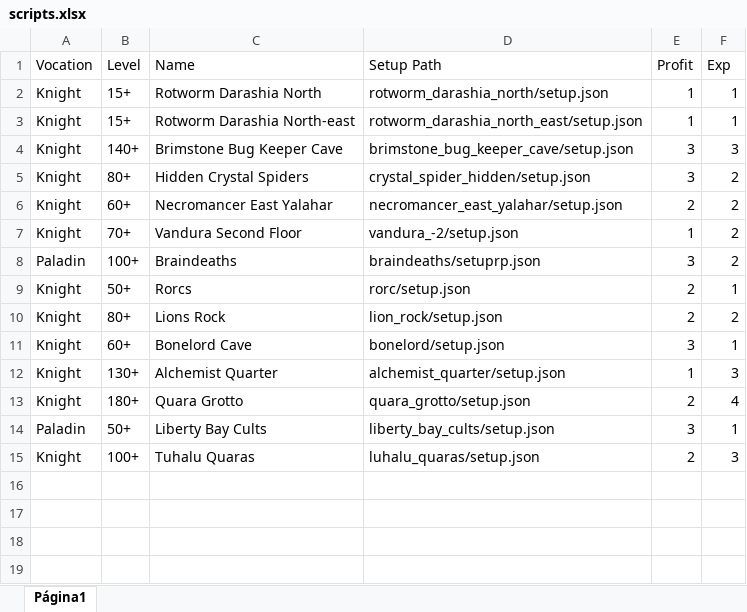
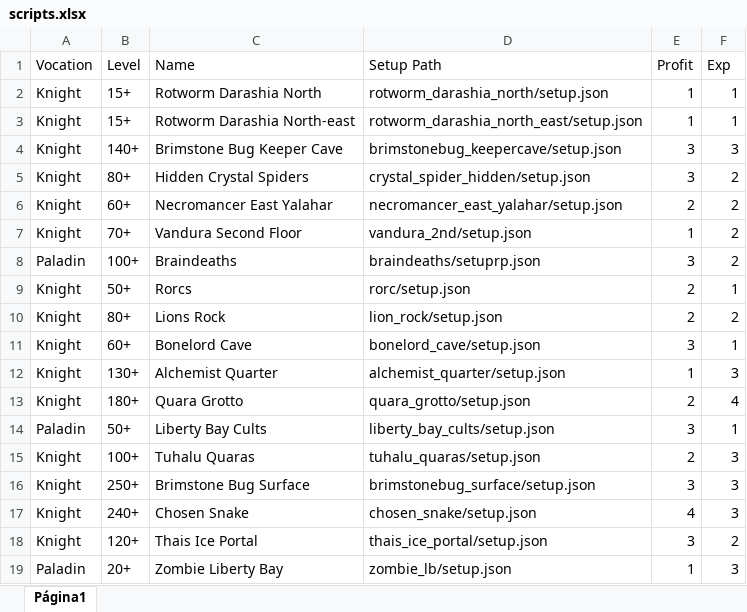
Before and after one commit to CloudBotScripts/user_scripts, an Excel workbook: GPP/scripts.xlsx, sheet Página1, drawn as a sheet; values as stored, in another font and other column widths than the file's, no borders; charts and pictures not drawn; the diff names each change by its address in the sheet, - before the commit and + after, or states it on an @@ line.

Commit message:
Update GPP scripts

```diff
--- a/GPP/scripts.xlsx (sheet Página1)
+++ b/GPP/scripts.xlsx (sheet Página1)
-D4 (Setup Path): brimstone_bug_keeper_cave/setup.json
+D4 (Setup Path): brimstonebug_keepercave/setup.json
-D7 (Setup Path): vandura_-2/setup.json
+D7 (Setup Path): vandura_2nd/setup.json
-D11 (Setup Path): bonelord/setup.json
+D11 (Setup Path): bonelord_cave/setup.json
-D15 (Setup Path): luhalu_quaras/setup.json
+D15 (Setup Path): tuhalu_quaras/setup.json
+row 16: Knight | 250+ | Brimstone Bug Surface | brimstonebug_surface/setup.json | 3 | 3
+row 17: Knight | 240+ | Chosen Snake | chosen_snake/setup.json | 4 | 3
+row 18: Knight | 120+ | Thais Ice Portal | thais_ice_portal/setup.json | 3 | 2
+row 19: Paladin | 20+ | Zombie Liberty Bay | zombie_lb/setup.json | 1 | 3
```
Also changed, not shown: 24 other files.
